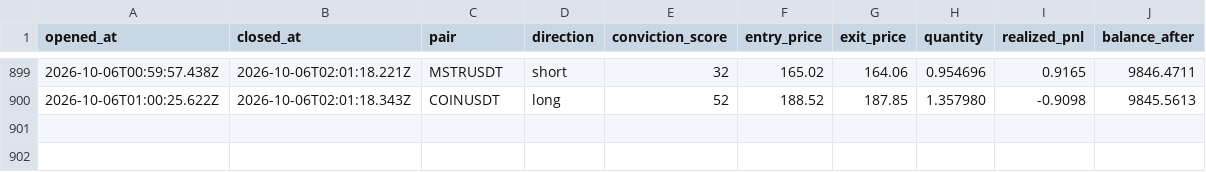
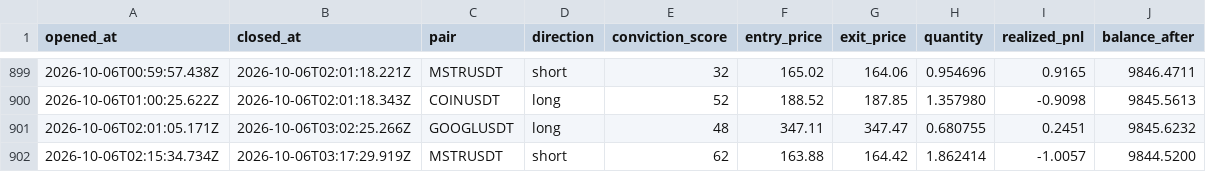
Before and after one commit to wisdomkings001/diagnos, a CSV file: agent/data/closed_trades.csv, drawn as a sheet; only a part is shown, gaps mark what is left out.

Commit message:
Diagnos P&L sync — 2026-10-06T03:45:14.284Z

```diff
--- a/agent/data/closed_trades.csv
+++ b/agent/data/closed_trades.csv
@@ -900 +900,3 @@ opened_at,closed_at,pair,direction,conviction_score,entry_price,exit_price,quant
 2026-10-06T01:00:25.622Z,2026-10-06T02:01:18.343Z,COINUSDT,long,52,188.52,187.85,1.357980,-0.9098,9845.5613
+2026-10-06T02:01:05.171Z,2026-10-06T03:02:25.266Z,GOOGLUSDT,long,48,347.11,347.47,0.680755,0.2451,9845.6232
+2026-10-06T02:15:34.734Z,2026-10-06T03:17:29.919Z,MSTRUSDT,short,62,163.88,164.42,1.862414,-1.0057,9844.5200
```
